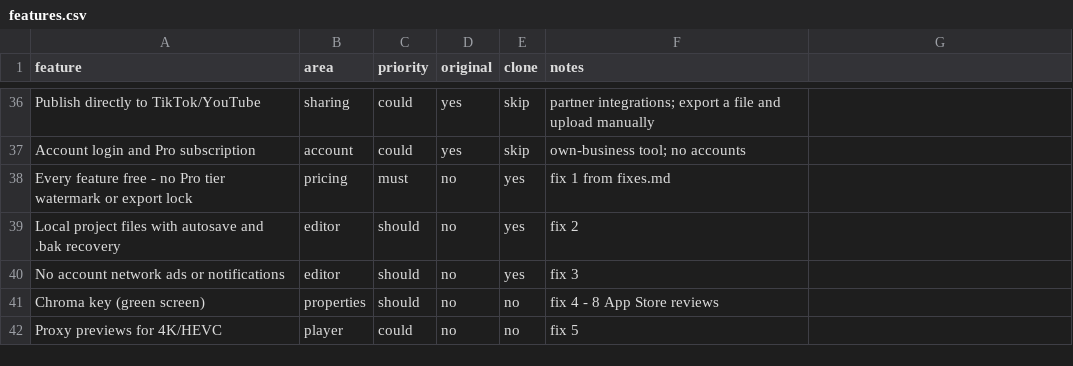
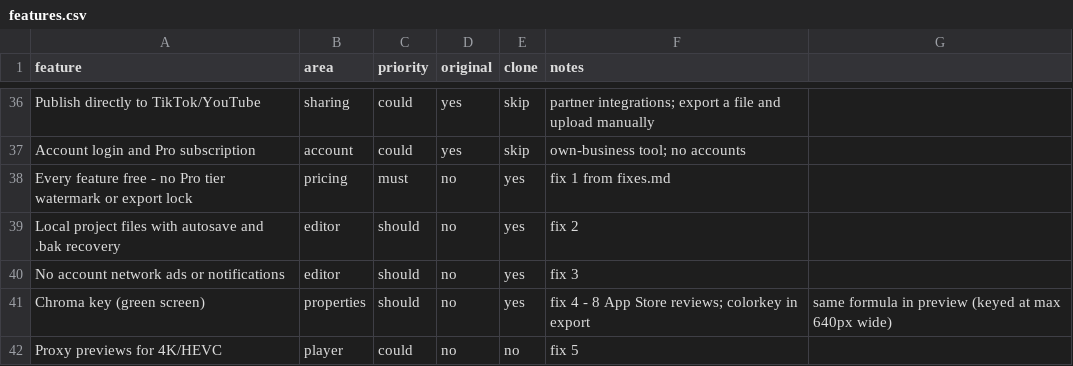
Before and after one commit to whoadiedigitalllc-tech/reelwright, a CSV file: replica/features.csv, drawn as a sheet; only a part is shown, gaps mark what is left out.

```diff
--- a/replica/features.csv
+++ b/replica/features.csv
@@ -40,3 +40,3 @@ Local project files with autosave and .bak recovery,editor,should,no,yes,fix 2
 No account network ads or notifications,editor,should,no,yes,fix 3
-Chroma key (green screen),properties,should,no,no,fix 4 - 8 App Store reviews
+Chroma key (green screen),properties,should,no,yes,fix 4 - 8 App Store reviews; colorkey in export, same formula in preview (keyed at max 640px wide)
 Proxy previews for 4K/HEVC,player,could,no,no,fix 5
```
Also changed, not shown: 12 other files.
